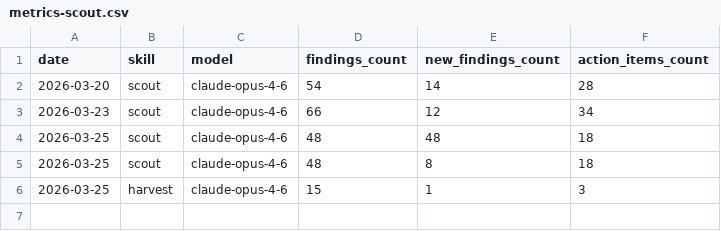
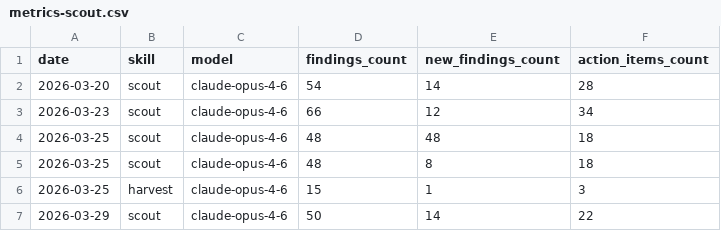
Before and after one commit to dixus/claudeframework, a CSV file: .claude/metrics-scout.csv, drawn as a sheet; the diff names each change by its address in the sheet, - before the commit and + after, or states it on an @@ line.

```diff
--- a/.claude/metrics-scout.csv
+++ b/.claude/metrics-scout.csv
+row 7: 2026-03-29 | scout | claude-opus-4-6 | 50 | 14 | 22
```
Also changed, not shown: 17 other files.
